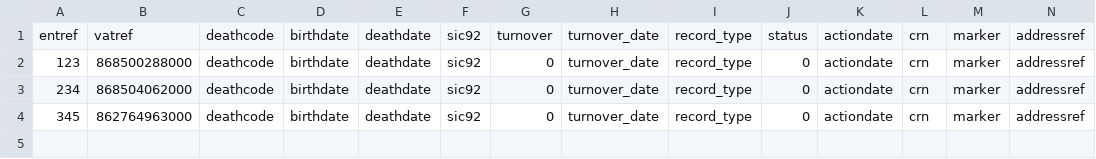
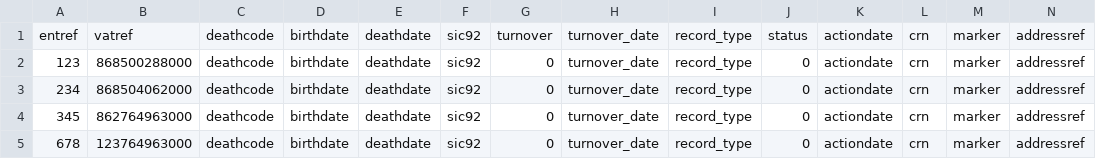
Before and after one commit to ONSdigital/business-index-dataload, a CSV file: src/main/resources/external/hmrc/vat/VAT.csv, drawn as a sheet; only a part is shown; rows hold the shown columns only; the diff names each change by its address in the sheet, - before the commit and + after, or states it on an @@ line.

```diff
--- a/src/main/resources/external/hmrc/vat/VAT.csv
+++ b/src/main/resources/external/hmrc/vat/VAT.csv
+row 5: 678 | 123764963000 | deathcode | birthdate | deathdate | sic92 | 0 | turnover_date | record_type | 0 | actiondate | crn | marker | addressref
```
Also changed, not shown: 4 other files.
